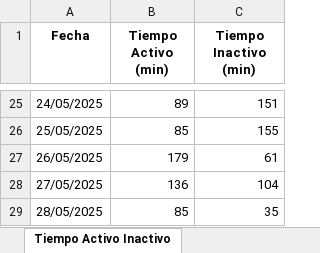
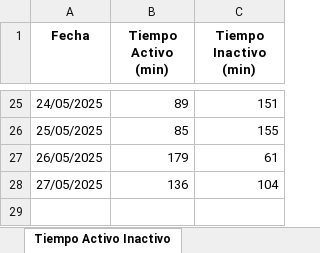
Before and after one commit to PdEXavierMY/TFG_Mates_BackendServer, an Excel workbook: bbdd_robot/simulacion_datos_robot.xlsx, sheet Tiempo Activo Inactivo, drawn as a sheet; only a part is shown, gaps mark what is left out; values as stored, in another font and other column widths than the file's, no borders; the diff names each change by its address in the sheet, - before the commit and + after, or states it on an @@ line.

```diff
--- a/bbdd_robot/simulacion_datos_robot.xlsx (sheet Tiempo Activo Inactivo)
+++ b/bbdd_robot/simulacion_datos_robot.xlsx (sheet Tiempo Activo Inactivo)
-row 29: 28/05/2025 | 85 | 35
```
Also changed, not shown: sheet Historial Programas, sheet Logs de Errores, 2 other files.
